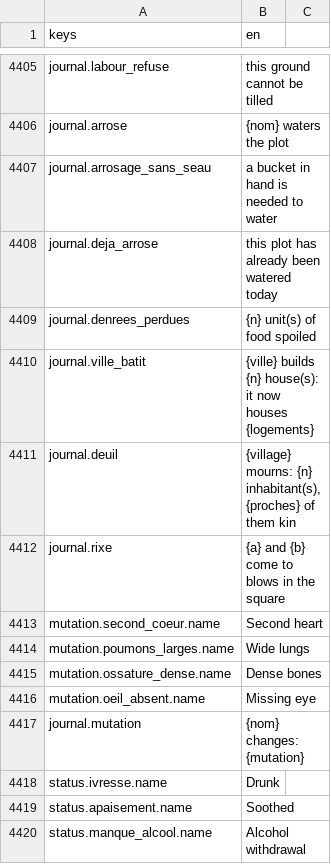
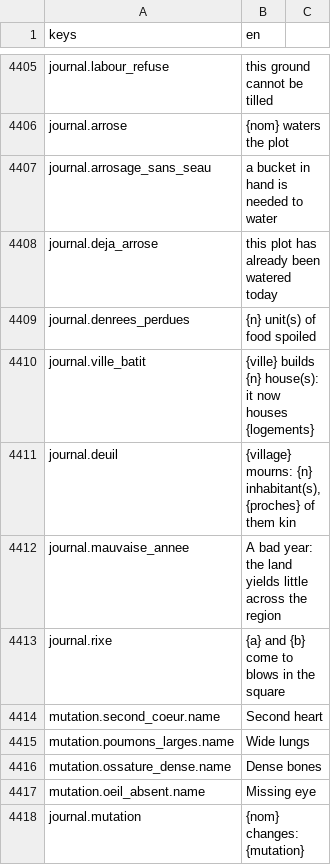
Before and after one commit to devmarcpro/sensen, a CSV file: godot/locale/en.csv, drawn as a sheet; only a part is shown, gaps mark what is left out; the shorter side is filled out with more unchanged rows; the diff names each change by its address in the sheet, - before the commit and + after, or states it on an @@ line.

```diff
--- a/godot/locale/en.csv
+++ b/godot/locale/en.csv
+row 4412: journal.mauvaise_annee | A bad year: the land yields little across the region
```
Also changed, not shown: godot/locale/fr.csv, 7 other files.
